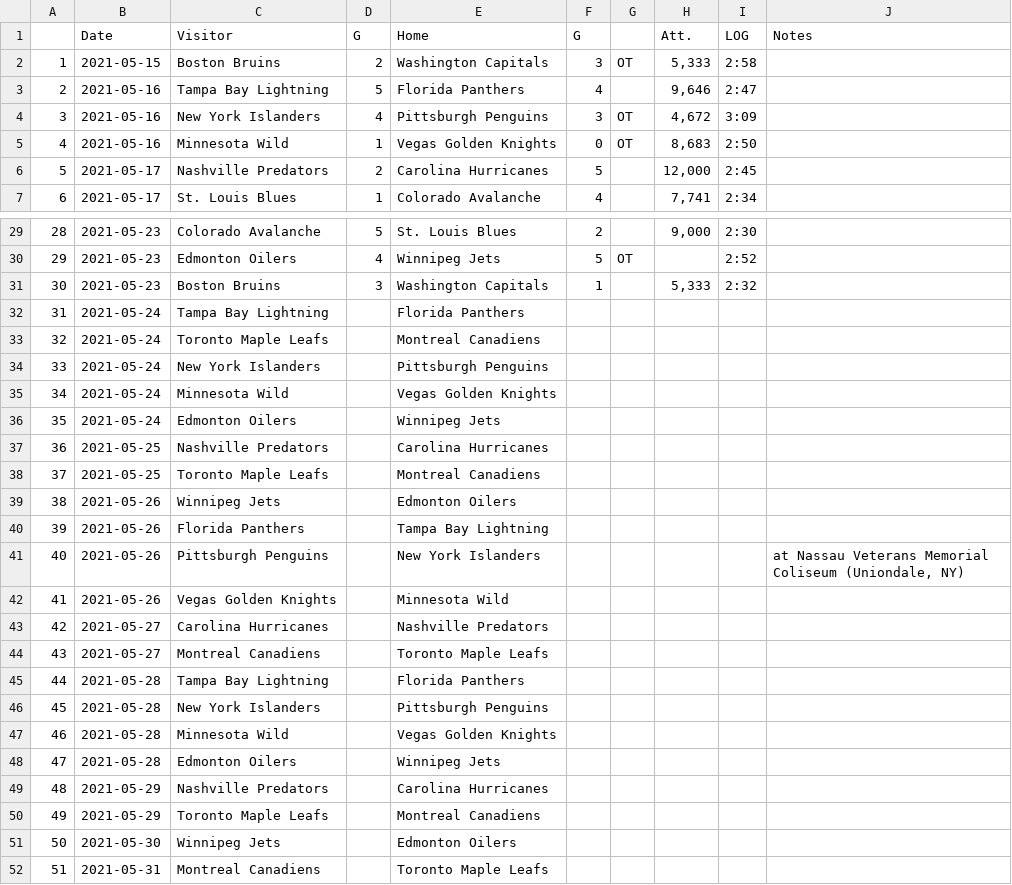
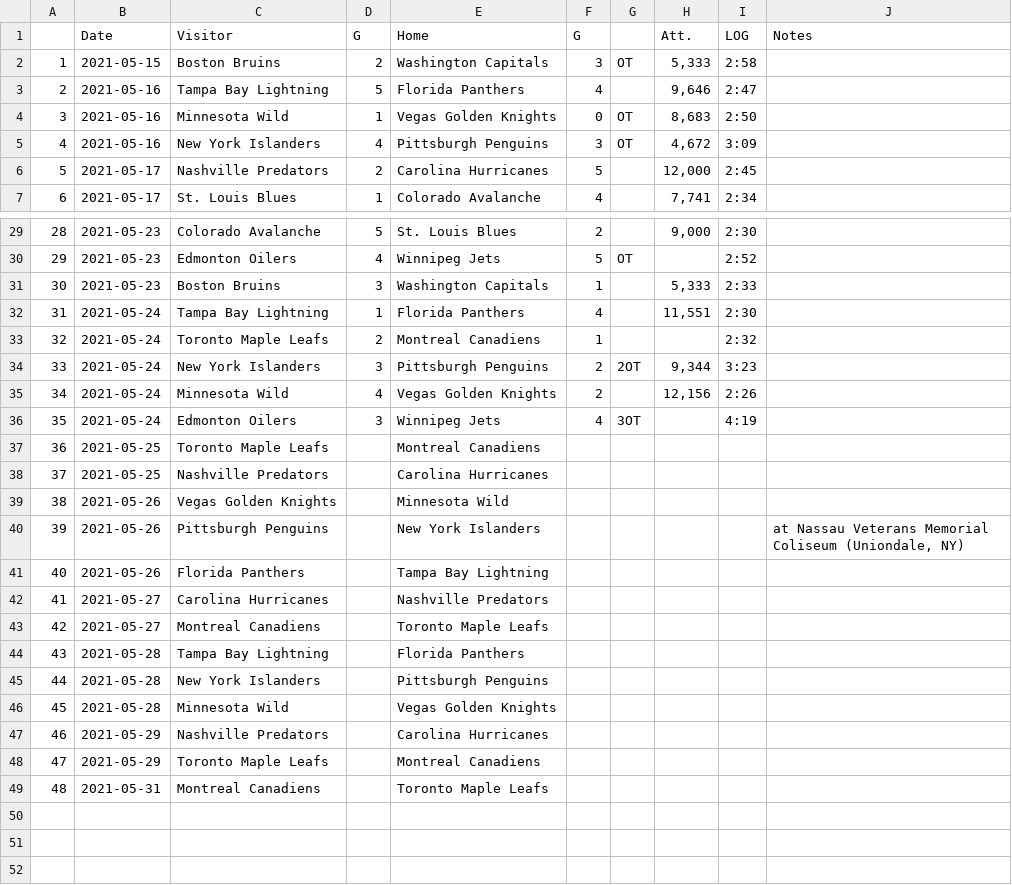
Before and after one commit to pbulsink/HockeyModel, a CSV file: data-raw/20202021Playoffs.csv, drawn as a sheet; only a part is shown, gaps mark what is left out; removed rows and columns are numbered as before the commit, all else as after; the diff covers the shown part only; the diff names each change by its address in the sheet, - before the commit and + after, or states it on an @@ line.

```diff
--- a/data-raw/20202021Playoffs.csv
+++ b/data-raw/20202021Playoffs.csv
@@ row 5 moved to row 4: 3 @@
@@ column A renumbered from row 5 down @@
-I31 (LOG): 2:32
+I31 (LOG): 2:33
-D32 (G): (empty)
+D32 (G): 1
-F32 (G): (empty)
+F32 (G): 4
-H32 (Att.): (empty)
+H32 (Att.): 11,551
-I32 (LOG): (empty)
+I32 (LOG): 2:30
-D33 (G): (empty)
+D33 (G): 2
-F33 (G): (empty)
+F33 (G): 1
-I33 (LOG): (empty)
+I33 (LOG): 2:32
-D34 (G): (empty)
+D34 (G): 3
-F34:F35 (G): (empty)
+F34:F35 (G): 2
-G34: (empty)
+G34: 2OT
-H34 (Att.): (empty)
+H34 (Att.): 9,344
-I34 (LOG): (empty)
+I34 (LOG): 3:23
-D35 (G): (empty)
+D35 (G): 4
-H35 (Att.): (empty)
+H35 (Att.): 12,156
-I35 (LOG): (empty)
+I35 (LOG): 2:26
-D36 (G): (empty)
+D36 (G): 3
-F36 (G): (empty)
+F36 (G): 4
-G36: (empty)
+G36: 3OT
-I36 (LOG): (empty)
+I36 (LOG): 4:19
@@ row 38 moved to row 37: 36 @@
-C39 (Visitor): Winnipeg Jets
+C39 (Visitor): Vegas Golden Knights
-E39 (Home): Edmonton Oilers
+E39 (Home): Minnesota Wild
@@ row 41 moved to row 40: 39 @@
-row 42: 41 | 2021-05-26 | Vegas Golden Knights |  | Minnesota Wild
-row 48: 47 | 2021-05-28 | Edmonton Oilers |  | Winnipeg Jets
-row 51: 50 | 2021-05-30 | Winnipeg Jets |  | Edmonton Oilers
```
Also changed, not shown: 1 moved row elsewhere in this file, 9 other files.
